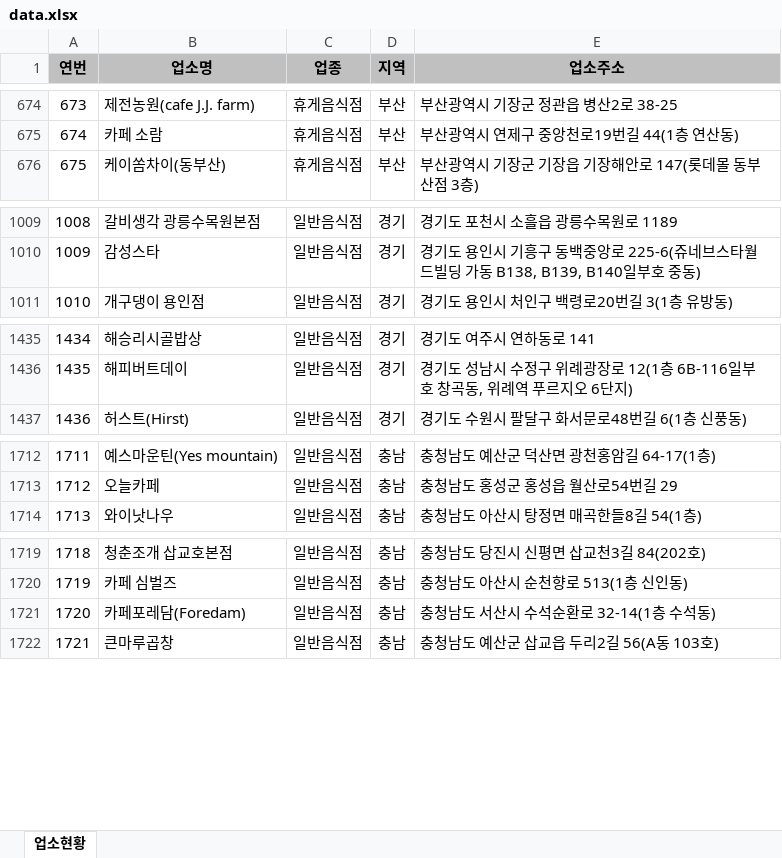
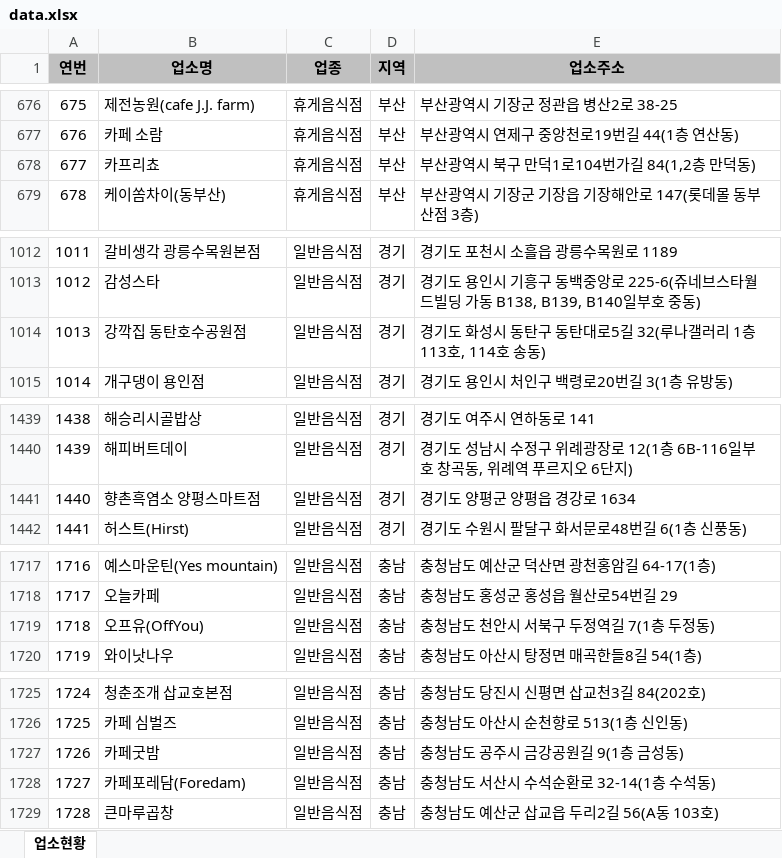
Before and after one commit to mumuabba/mumu_search, an Excel workbook: data.xlsx, sheet 업소현황, drawn as a sheet; only a part is shown, gaps mark what is left out; values as stored, in another font and other column widths than the file's, no borders; the diff covers the shown part only; the diff names each change by its address in the sheet, - before the commit and + after, or states it on an @@ line.

```diff
--- a/data.xlsx (sheet 업소현황)
+++ b/data.xlsx (sheet 업소현황)
@@ column A (연번) renumbered between rows 222 and 2351 @@
+row 678: 677 | 카프리쵸 | 휴게음식점 | 부산 | 부산광역시 북구 만덕1로104번가길 84(1,2층 만덕동)
+row 1014: 1013 | 강깍집 동탄호수공원점 | 일반음식점 | 경기 | 경기도 화성시 동탄구 동탄대로5길 32(루나갤러리 1층 113호, 114호 송동)
+row 1441: 1440 | 향촌흑염소 양평스마트점 | 일반음식점 | 경기 | 경기도 양평군 양평읍 경강로 1634
+row 1719: 1718 | 오프유(OffYou) | 일반음식점 | 충남 | 충청남도 천안시 서북구 두정역길 7(1층 두정동)
+row 1727: 1726 | 카페굿밤 | 일반음식점 | 충남 | 충청남도 공주시 금강공원길 9(1층 금성동)
```
Also changed, not shown: 8 added rows, 2 removed rows and 2 moved rows elsewhere in this sheet, 2 other files.
